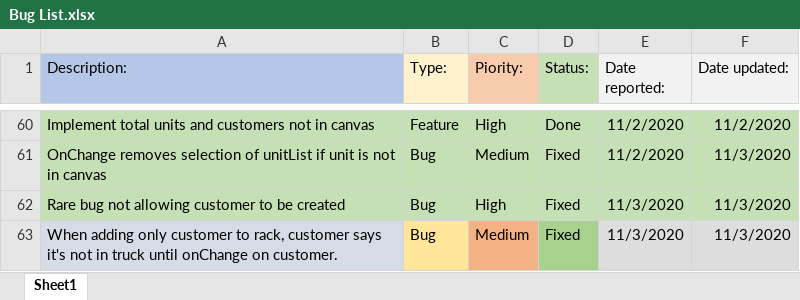
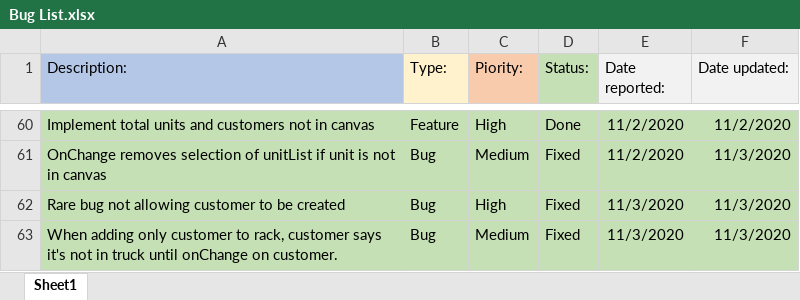
Before and after one commit to morrisapps/TruckLoadCreator, an Excel workbook: Bug List.xlsx, sheet Sheet1, drawn as a sheet; only a part is shown, gaps mark what is left out; values as stored, in another font and other column widths than the file's, no borders; the diff names each change by its address in the sheet, - before the commit and + after, or states it on an @@ line.

```diff
--- a/Bug List.xlsx (sheet Sheet1)
+++ b/Bug List.xlsx (sheet Sheet1)
-A63 fill: #D6DCE5
+A63 fill: #C5E0B4
-B63 fill: #FFE699
+B63 fill: #C5E0B4
-C63 fill: #F4B183
+C63 fill: #C5E0B4
-D63 fill: #A9D18E
+D63 fill: #C5E0B4
-E63:F63 fill: #DDDDDD
+E63:F63 fill: #C5E0B4
```
Also changed, not shown: 1 other file.
